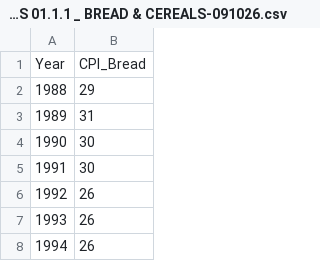
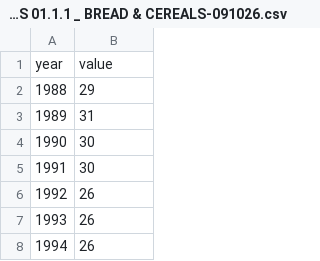
Before and after one commit to ritikakini/ritikakini.github.io, a CSV file: CPI WEIGHTS 01.1.1 _ BREAD & CEREALS-091026.csv, drawn as a sheet; only a part is shown.

Commit message:
Update CPI WEIGHTS 01.1.1 _ BREAD & CEREALS-091026.csv

```diff
--- a/CPI WEIGHTS 01.1.1 _ BREAD & CEREALS-091026.csv
+++ b/CPI WEIGHTS 01.1.1 _ BREAD & CEREALS-091026.csv
@@ -1,2 +1,2 @@
-Year ,CPI_Bread
+year ,value
 1988,29
```
